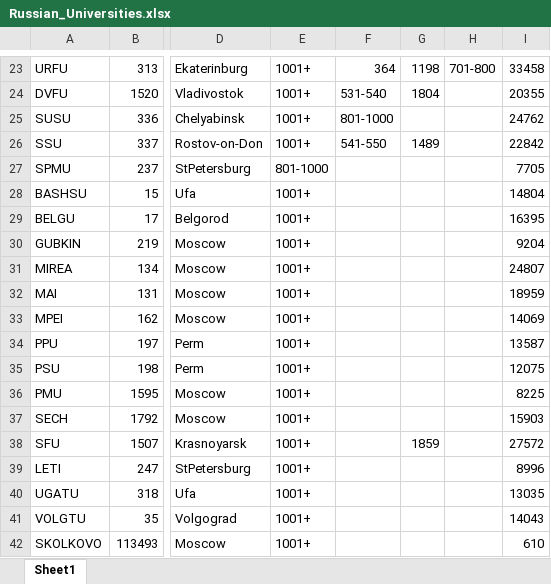
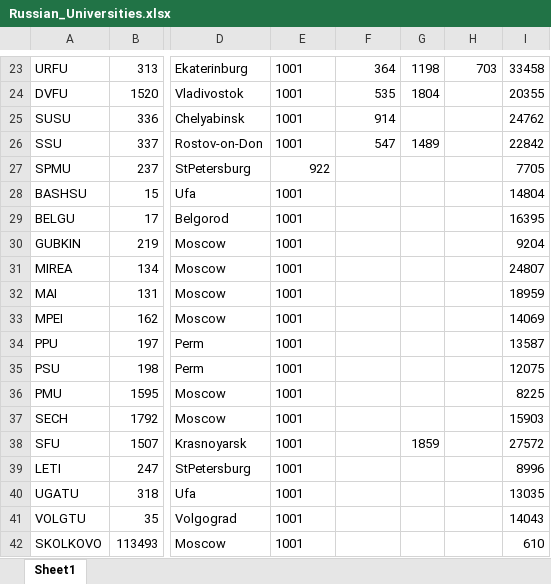
Before and after one commit to educauchy/World-University-Rankings, an Excel workbook: Data/Russian_Universities.xlsx, sheet Sheet1, drawn as a sheet; only a part is shown, gaps mark what is left out; values as stored, in another font and other column widths than the file's, no borders; the diff covers the shown part only; the diff names each change by its address in the sheet, - before the commit and + after, or states it on an @@ line.

```diff
--- a/Data/Russian_Universities.xlsx (sheet Sheet1)
+++ b/Data/Russian_Universities.xlsx (sheet Sheet1)
-E23:E26: 1001+
+E23:E26: 1001
-H23: 701-800
+H23: 703
-F24: 531-540
+F24: 535
-F25: 801-1000
+F25: 914
-F26: 541-550
+F26: 547
-E27: 801-1000
+E27: 922
-E28:E42: 1001+
+E28:E42: 1001
```
Also changed, not shown: 33 edited cells elsewhere in this sheet, Data/Russian_Universities_Initial.xlsx, 7 other files.
